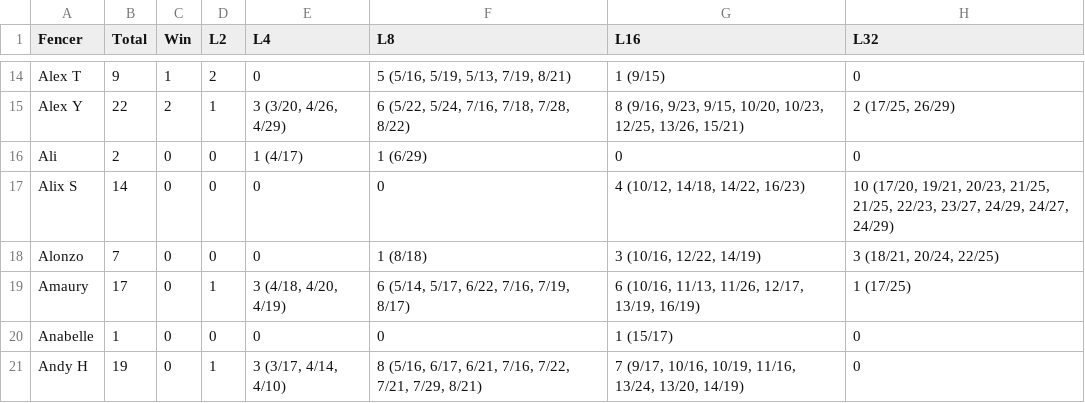
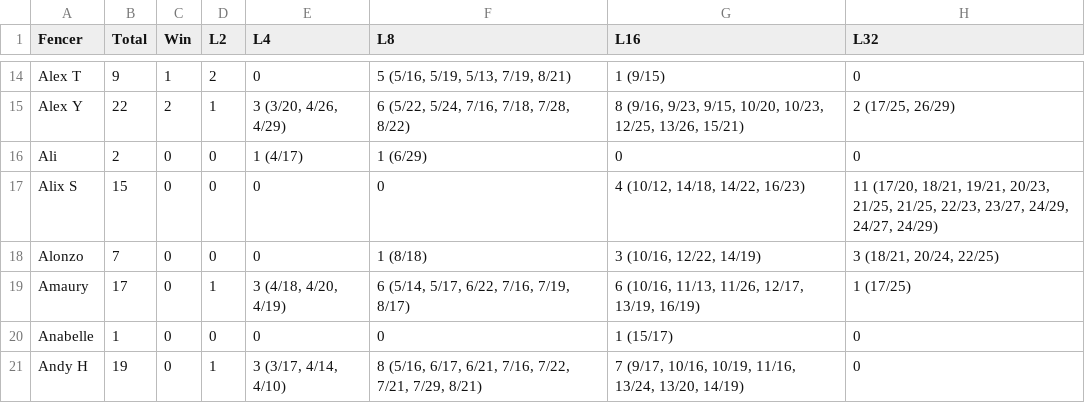
Before and after one commit to Alex3400/FencingTracker, a CSV file: docs/data/placement_stats.csv, drawn as a sheet; only a part is shown, gaps mark what is left out; the diff covers the shown part only.

```diff
--- a/docs/data/placement_stats.csv
+++ b/docs/data/placement_stats.csv
@@ -16,3 +16,3 @@ Alex Y,22,2,1,"3 (3/20, 4/26, 4/29)","6 (5/22, 5/24, 7/16, 7/18, 7/28, 8/22)","8
 Ali,2,0,0,1 (4/17),1 (6/29),0,0
-Alix S,14,0,0,0,0,"4 (10/12, 14/18, 14/22, 16/23)","10 (17/20, 19/21, 20/23, 21/25, 21/25, 22/23, 23/27, 24/29, 24/27, 24/29)"
+Alix S,15,0,0,0,0,"4 (10/12, 14/18, 14/22, 16/23)","11 (17/20, 18/21, 19/21, 20/23, 21/25, 21/25, 22/23, 23/27, 24/29, 24/27, 24/29)"
 Alonzo,7,0,0,0,1 (8/18),"3 (10/16, 12/22, 14/19)","3 (18/21, 20/24, 22/25)"
```
Also changed, not shown: 2 added rows and 34 edited cells elsewhere in this file, docs/data/fencer_stats.csv, docs/data/head_to_head_stats.csv, 20 other files.
